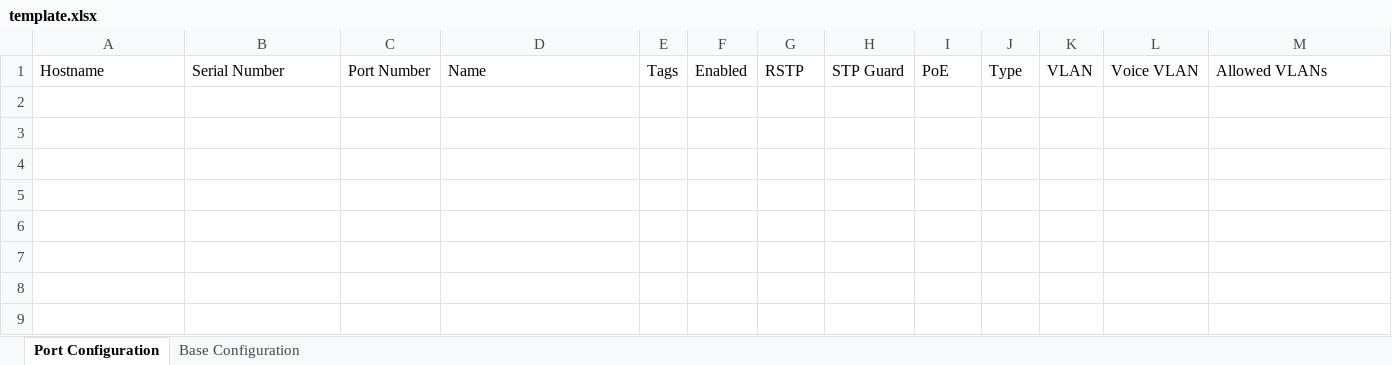
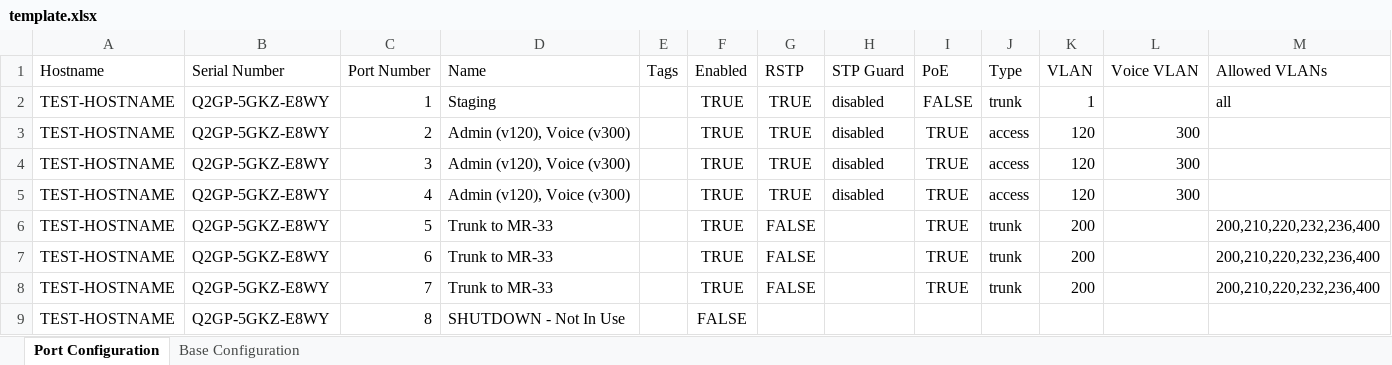
Before and after one commit to storybook808/Meraki-Bulk-Configuration-Tool, an Excel workbook: meraki/template.xlsx, sheet Port Configuration, drawn as a sheet; values as stored, in another font and other column widths than the file's, no borders; the diff names each change by its address in the sheet, - before the commit and + after, or states it on an @@ line.

Commit message:
Add files via upload

```diff
--- a/meraki/template.xlsx (sheet Port Configuration)
+++ b/meraki/template.xlsx (sheet Port Configuration)
+row 2: TEST-HOSTNAME | Q2GP-5GKZ-E8WY | 1 | Staging |  | TRUE | TRUE | disabled | FALSE | trunk | 1 |  | all
+row 3: TEST-HOSTNAME | Q2GP-5GKZ-E8WY | 2 | Admin (v120), Voice (v300) |  | TRUE | TRUE | disabled | TRUE | access | 120 | 300
+row 4: TEST-HOSTNAME | Q2GP-5GKZ-E8WY | 3 | Admin (v120), Voice (v300) |  | TRUE | TRUE | disabled | TRUE | access | 120 | 300
+row 5: TEST-HOSTNAME | Q2GP-5GKZ-E8WY | 4 | Admin (v120), Voice (v300) |  | TRUE | TRUE | disabled | TRUE | access | 120 | 300
+row 6: TEST-HOSTNAME | Q2GP-5GKZ-E8WY | 5 | Trunk to MR-33 |  | TRUE | FALSE |  | TRUE | trunk | 200 |  | 200,210,220,232,236,400
+row 7: TEST-HOSTNAME | Q2GP-5GKZ-E8WY | 6 | Trunk to MR-33 |  | TRUE | FALSE |  | TRUE | trunk | 200 |  | 200,210,220,232,236,400
+row 8: TEST-HOSTNAME | Q2GP-5GKZ-E8WY | 7 | Trunk to MR-33 |  | TRUE | FALSE |  | TRUE | trunk | 200 |  | 200,210,220,232,236,400
+row 9: TEST-HOSTNAME | Q2GP-5GKZ-E8WY | 8 | SHUTDOWN - Not In Use |  | FALSE
```
